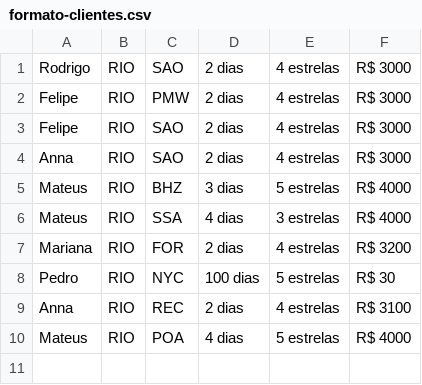
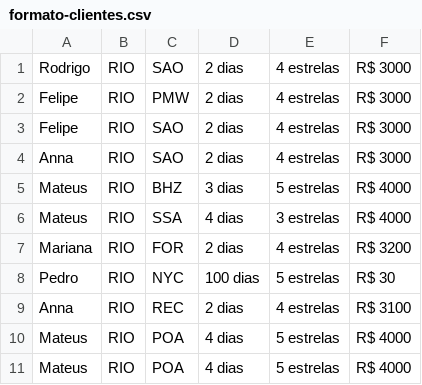
Before and after one commit to Annardrgs/Travel-Agency-POO-2024.1, a CSV file: Main/Travel_Agency/src/data/formato-clientes.csv, drawn as a sheet; the diff names each change by its address in the sheet, - before the commit and + after, or states it on an @@ line.

```diff
--- a/Main/Travel_Agency/src/data/formato-clientes.csv
+++ b/Main/Travel_Agency/src/data/formato-clientes.csv
+row 11: Mateus | RIO | POA | 4 dias | 5 estrelas | R$ 4000
```
Also changed, not shown: 11 other files.
